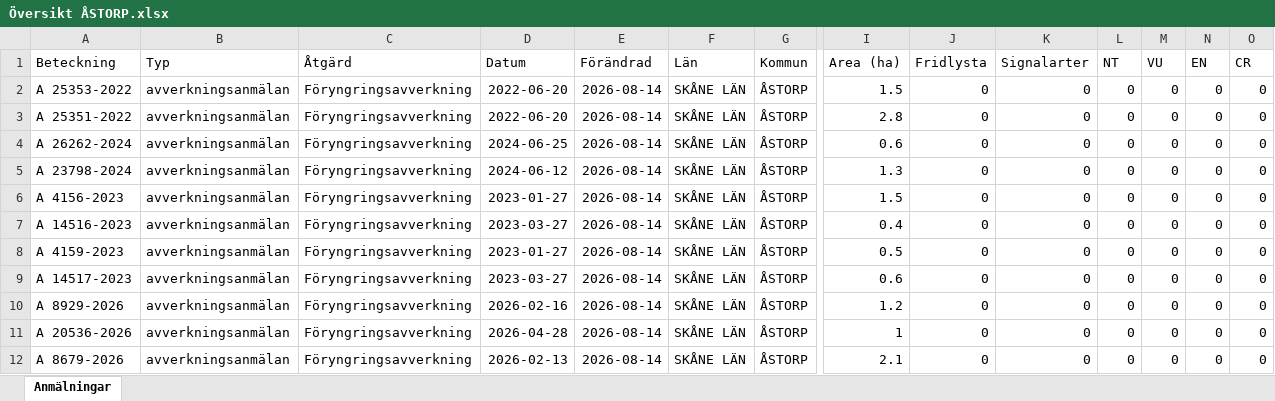
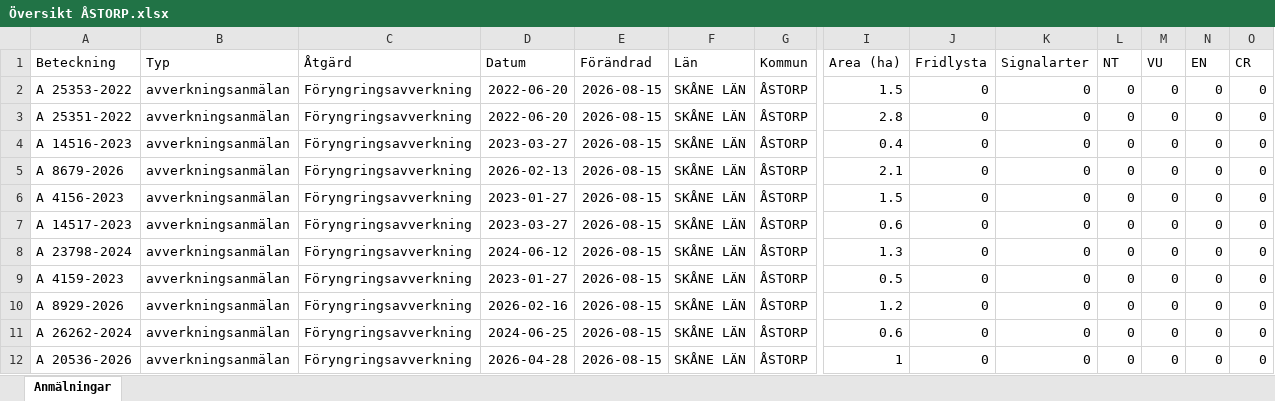
Before and after one commit to klasma/Logging_1277, an Excel workbook: Översikt ÅSTORP.xlsx, sheet Anmälningar, drawn as a sheet; only a part is shown, gaps mark what is left out; values as stored, in another font and other column widths than the file's, no borders; removed rows and columns are numbered as before the commit, all else as after; rows hold the shown columns only; the diff names each change by its address in the sheet, - before the commit and + after, or states it on an @@ line.

```diff
--- a/Översikt ÅSTORP.xlsx (sheet Anmälningar)
+++ b/Översikt ÅSTORP.xlsx (sheet Anmälningar)
-E2:E7 (Förändrad): 2026-08-14
+E2:E7 (Förändrad): 2026-08-15
-A4 (Beteckning): A 26262-2024
+A4 (Beteckning): A 14516-2023
-D4 (Datum): 2024-06-25
+D4 (Datum): 2023-03-27
-I4 (Area (ha)): 0.6
+I4 (Area (ha)): 0.4
-A5 (Beteckning): A 23798-2024
+A5 (Beteckning): A 8679-2026
-D5 (Datum): 2024-06-12
+D5 (Datum): 2026-02-13
-I5 (Area (ha)): 1.3
+I5 (Area (ha)): 2.1
-A7 (Beteckning): A 14516-2023
+A7 (Beteckning): A 14517-2023
-I7 (Area (ha)): 0.4
+I7 (Area (ha)): 0.6
+row 8: A 23798-2024 | avverkningsanmälan | Föryngringsavverkning | 2024-06-12 | 2026-08-15 | SKÅNE LÄN | ÅSTORP | 1.3 | 0 | 0 | 0 | 0 | 0 | 0
-E9 (Förändrad): 2026-08-14
+E9 (Förändrad): 2026-08-15
-row 9: A 14517-2023 | avverkningsanmälan | Föryngringsavverkning | 2023-03-27 | 2026-08-14 | SKÅNE LÄN | ÅSTORP | 0.6 | 0 | 0 | 0 | 0 | 0 | 0
-E10 (Förändrad): 2026-08-14
+E10 (Förändrad): 2026-08-15
+row 11: A 26262-2024 | avverkningsanmälan | Föryngringsavverkning | 2024-06-25 | 2026-08-15 | SKÅNE LÄN | ÅSTORP | 0.6 | 0 | 0 | 0 | 0 | 0 | 0
-E12 (Förändrad): 2026-08-14
+E12 (Förändrad): 2026-08-15
-row 12: A 8679-2026 | avverkningsanmälan | Föryngringsavverkning | 2026-02-13 | 2026-08-14 | SKÅNE LÄN | ÅSTORP | 2.1 | 0 | 0 | 0 | 0 | 0 | 0
```
Also changed, not shown: 1 other file.
